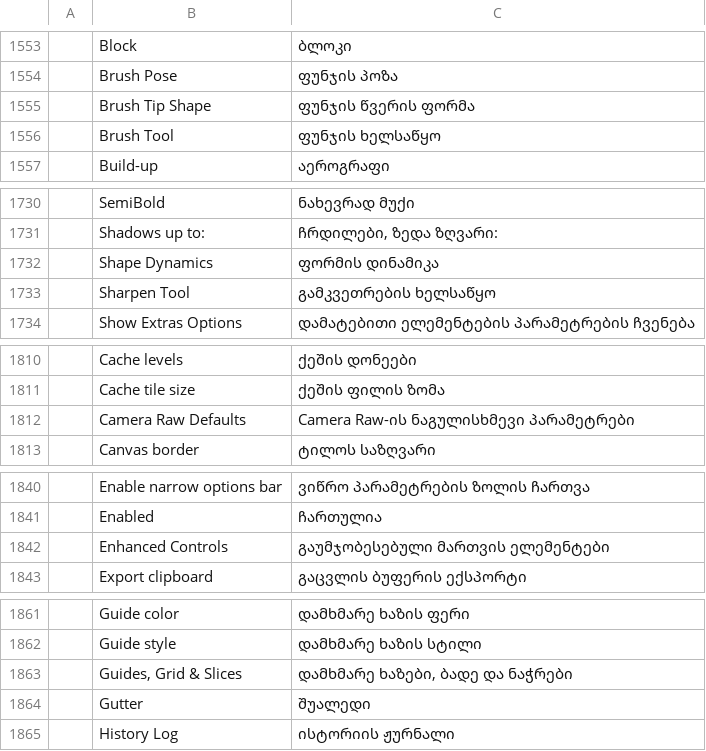
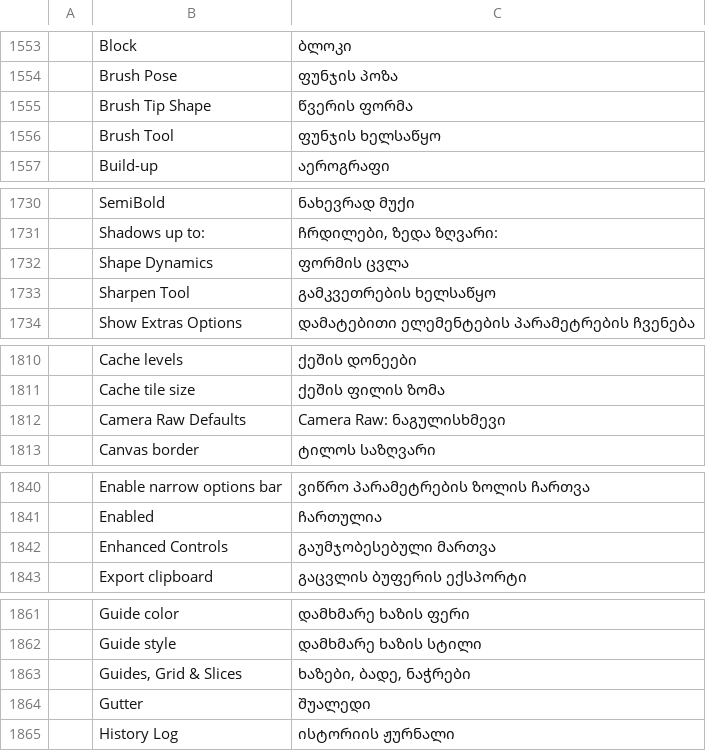
Before and after one commit to devius/photocraft, a TSV file: crates/ui-egui/src/i18n/ka.tsv, drawn as a sheet; only a part is shown, gaps mark what is left out; the diff covers the shown part only.

```diff
--- a/crates/ui-egui/src/i18n/ka.tsv
+++ b/crates/ui-egui/src/i18n/ka.tsv
@@ -1554,3 +1554,3 @@
 	Brush Pose	ფუნჯის პოზა
-	Brush Tip Shape	ფუნჯის წვერის ფორმა
+	Brush Tip Shape	წვერის ფორმა
 	Brush Tool	ფუნჯის ხელსაწყო
@@ -1731,3 +1731,3 @@
 	Shadows up to:	ჩრდილები, ზედა ზღვარი:
-	Shape Dynamics	ფორმის დინამიკა
+	Shape Dynamics	ფორმის ცვლა
 	Sharpen Tool	გამკვეთრების ხელსაწყო
@@ -1811,3 +1811,3 @@
 	Cache tile size	ქეშის ფილის ზომა
-	Camera Raw Defaults	Camera Raw-ის ნაგულისხმევი პარამეტრები
+	Camera Raw Defaults	Camera Raw: ნაგულისხმევი
 	Canvas border	ტილოს საზღვარი
@@ -1841,3 +1841,3 @@
 	Enabled	ჩართულია
-	Enhanced Controls	გაუმჯობესებული მართვის ელემენტები
+	Enhanced Controls	გაუმჯობესებული მართვა
 	Export clipboard	გაცვლის ბუფერის ექსპორტი
@@ -1862,3 +1862,3 @@
 	Guide style	დამხმარე ხაზის სტილი
-	Guides, Grid & Slices	დამხმარე ხაზები, ბადე და ნაჭრები
+	Guides, Grid & Slices	ხაზები, ბადე, ნაჭრები
 	Gutter	შუალედი
```
Also changed, not shown: 14 edited cells elsewhere in this file.
